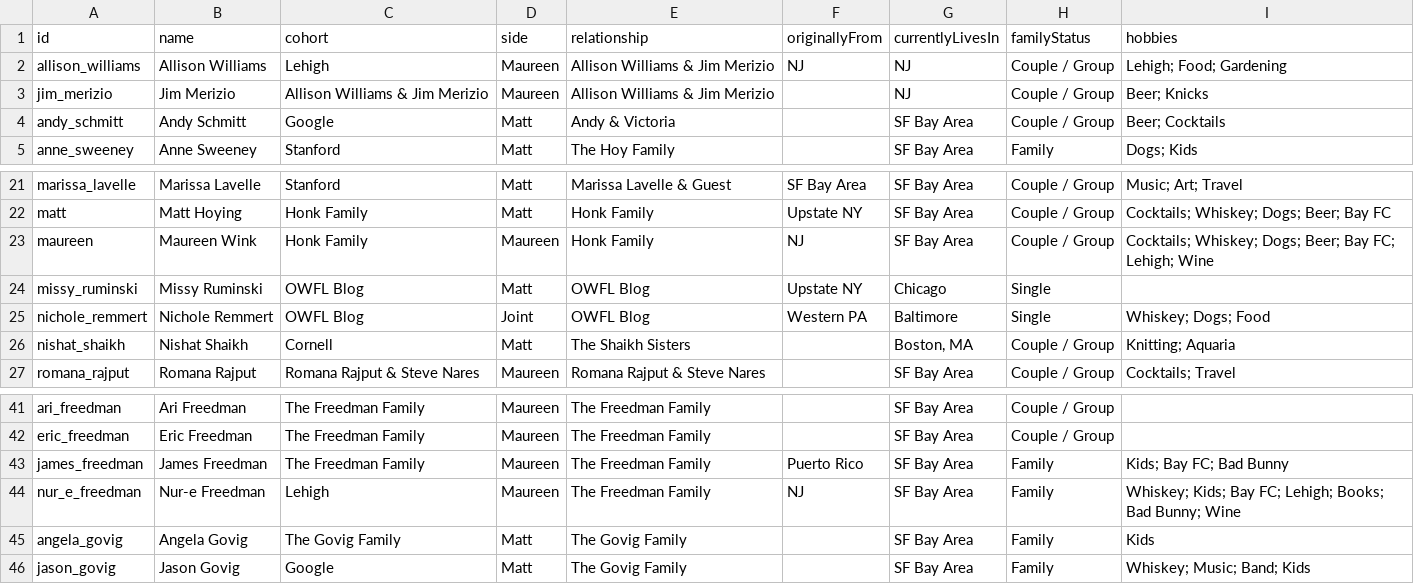
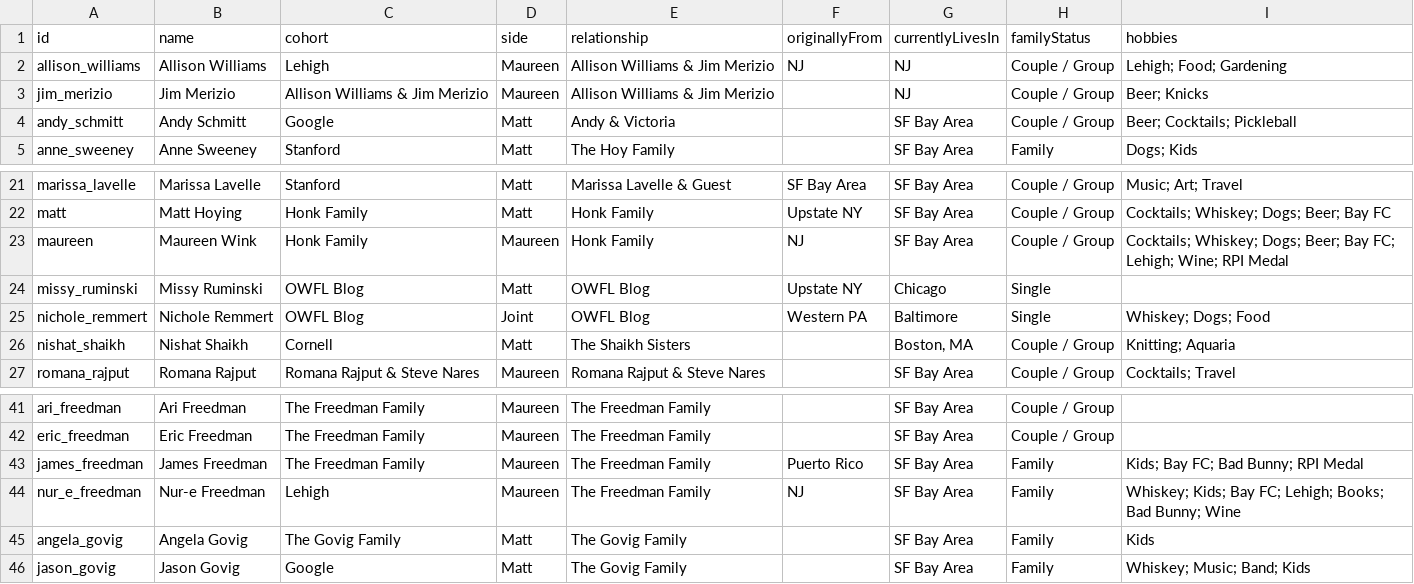
Before and after one commit to mhoying/wedding-graph, a CSV file: public/guests_template.csv, drawn as a sheet; only a part is shown, gaps mark what is left out.

Commit message:
Complete audit of all 16 GitHub issues - updated Andy Schmitt, Maureen Wink, and James Freedman in sampleData.js and guests_template.csv

```diff
--- a/public/guests_template.csv
+++ b/public/guests_template.csv
@@ -3,3 +3,3 @@ allison_williams,Allison Williams,Lehigh,Maureen,Allison Williams & Jim Merizio,
 jim_merizio,Jim Merizio,Allison Williams & Jim Merizio,Maureen,Allison Williams & Jim Merizio,,NJ,Couple / Group,Beer; Knicks
-andy_schmitt,Andy Schmitt,Google,Matt,Andy & Victoria,,SF Bay Area,Couple / Group,Beer; Cocktails
+andy_schmitt,Andy Schmitt,Google,Matt,Andy & Victoria,,SF Bay Area,Couple / Group,Beer; Cocktails; Pickleball
 anne_sweeney,Anne Sweeney,Stanford,Matt,The Hoy Family,,SF Bay Area,Family,Dogs; Kids
@@ -22,3 +22,3 @@ marissa_lavelle,Marissa Lavelle,Stanford,Matt,Marissa Lavelle & Guest,SF Bay Are
 matt,Matt Hoying,Honk Family,Matt,Honk Family,Upstate NY,SF Bay Area,Couple / Group,Cocktails; Whiskey; Dogs; Beer; Bay FC
-maureen,Maureen Wink,Honk Family,Maureen,Honk Family,NJ,SF Bay Area,Couple / Group,Cocktails; Whiskey; Dogs; Beer; Bay FC; Lehigh; Wine
+maureen,Maureen Wink,Honk Family,Maureen,Honk Family,NJ,SF Bay Area,Couple / Group,Cocktails; Whiskey; Dogs; Beer; Bay FC; Lehigh; Wine; RPI Medal
 missy_ruminski,Missy Ruminski,OWFL Blog,Matt,OWFL Blog,Upstate NY,Chicago,Single,
@@ -42,3 +42,3 @@ ari_freedman,Ari Freedman,The Freedman Family,Maureen,The Freedman Family,,SF Ba
 eric_freedman,Eric Freedman,The Freedman Family,Maureen,The Freedman Family,,SF Bay Area,Couple / Group,
-james_freedman,James Freedman,The Freedman Family,Maureen,The Freedman Family,Puerto Rico,SF Bay Area,Family,Kids; Bay FC; Bad Bunny
+james_freedman,James Freedman,The Freedman Family,Maureen,The Freedman Family,Puerto Rico,SF Bay Area,Family,Kids; Bay FC; Bad Bunny; RPI Medal
 nur_e_freedman,Nur-e Freedman,Lehigh,Maureen,The Freedman Family,NJ,SF Bay Area,Family,Whiskey; Kids; Bay FC; Lehigh; Books; Bad Bunny; Wine
```
Also changed, not shown: 2 other files.
